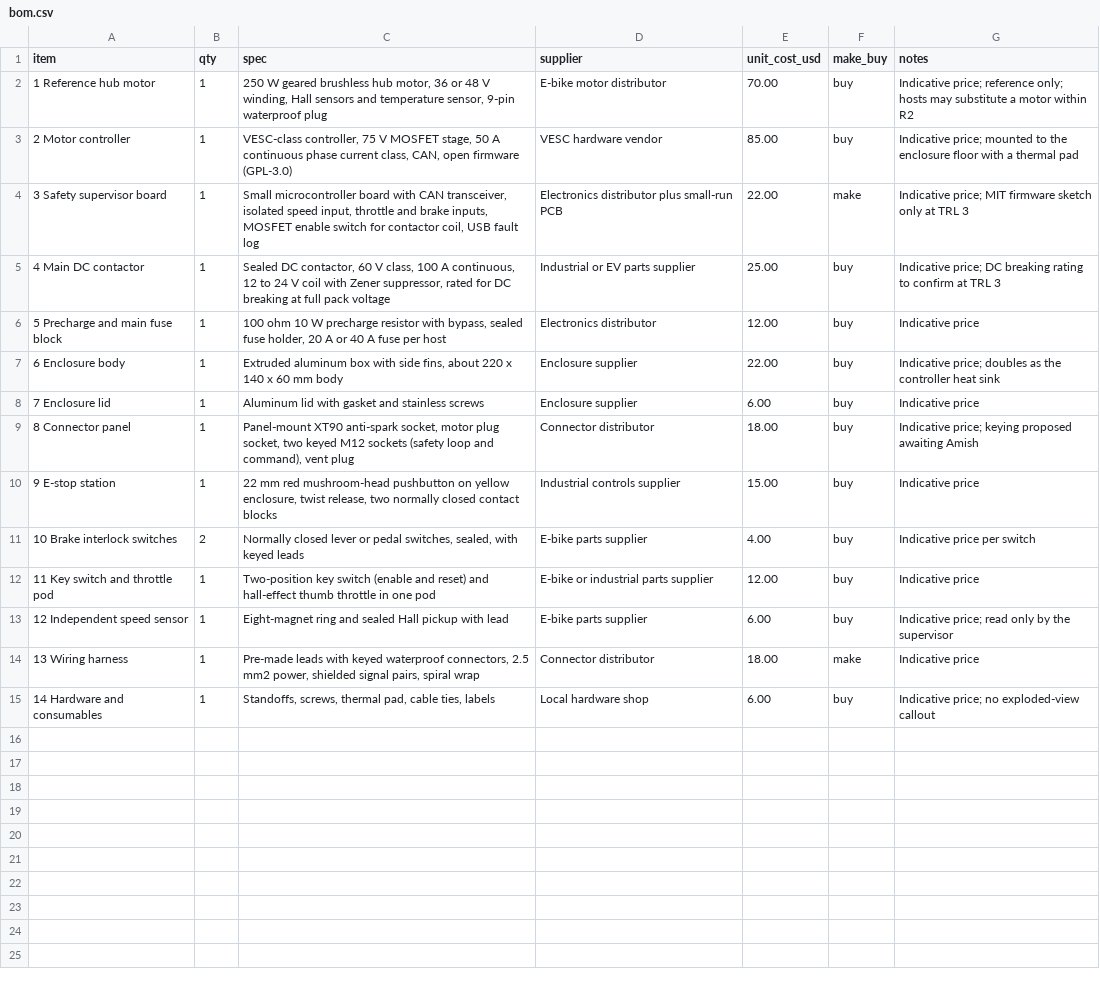
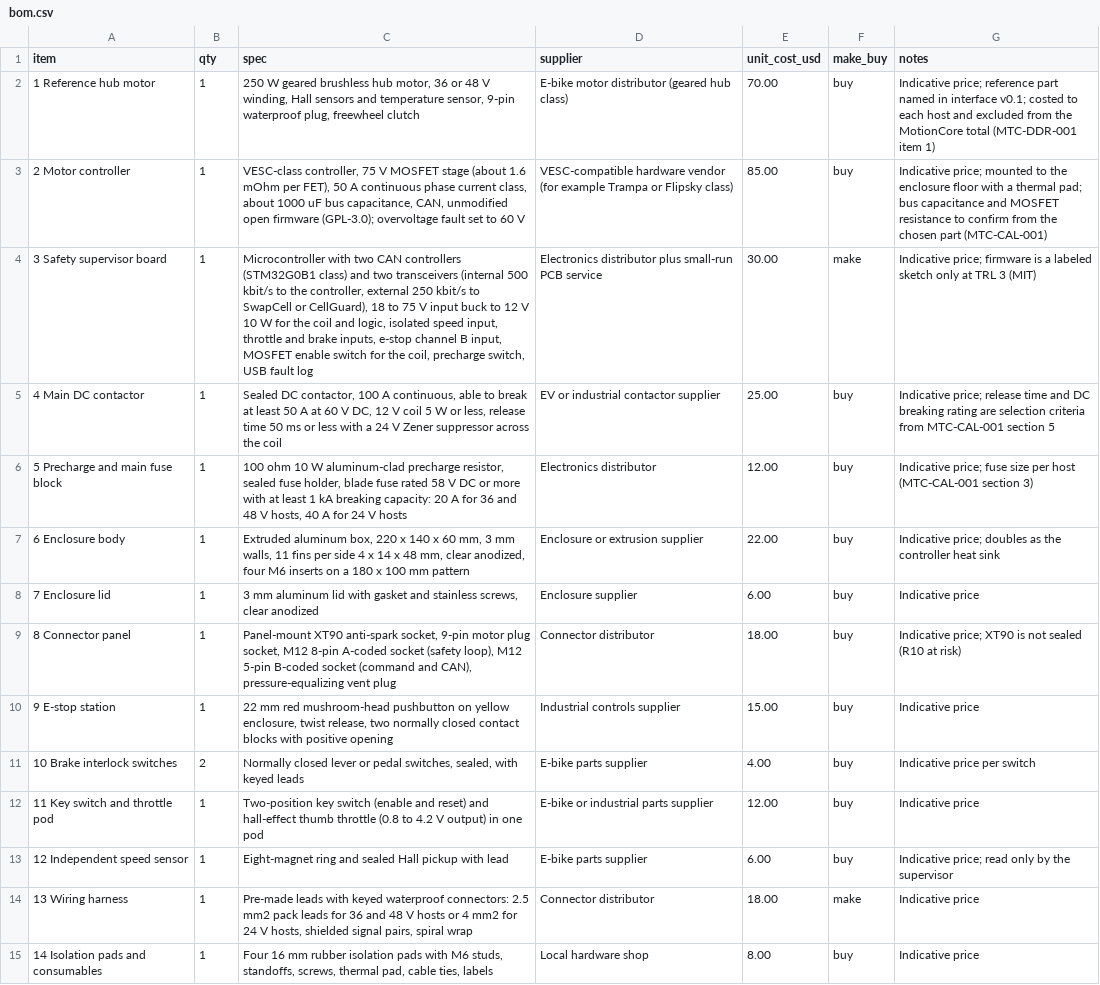
Before and after one commit to BoujeeEnjinia1701/motioncore, a CSV file: bom/bom.csv, drawn as a sheet; the diff names each change by its address in the sheet, - before the commit and + after, or states it on an @@ line.

```diff
--- a/bom/bom.csv
+++ b/bom/bom.csv
-C2 (spec): …9-pin waterproof plug
+C2 (spec): …9-pin waterproof plug, freewheel clutch
-D2 (supplier): E-bike motor distributor
+D2 (supplier): E-bike motor distributor (geared hub class)
-G2 (notes): …price; reference only; hosts may substitute a motor within R2
+G2 (notes): …price; reference part named in interface v0.1; costed to each host and excluded from the MotionCore total (MTC-DDR-001 item 1)
-C3 (spec): …V MOSFET stage, 50 A continuous phase current class, CAN, open firmware (GPL-3.0)
+C3 (spec): …V MOSFET stage (about 1.6 mOhm per FET), 50 A continuous phase current class, about 1000 uF bus capacitance, CAN, unmodified open firmware (GPL-3.0); overvoltage fault set to 60 V
-D3 (supplier): VESC hardware vendor
+D3 (supplier): VESC-compatible hardware vendor (for example Trampa or Flipsky class)
-G3 (notes): …a thermal pad
+G3 (notes): …a thermal pad; bus capacitance and MOSFET resistance to confirm from the chosen part (MTC-CAL-001)
-C4 (spec): Small microcontroller board with CAN transceiver, isolated speed input, throttle and brake inputs, MOSFET enable switch for contactor coil, USB fault…
+C4 (spec): Microcontroller with two CAN controllers (STM32G0B1 class) and two transceivers (internal 500 kbit/s to the controller, external 250 kbit/s to SwapCell or CellGuard), 18 to 75 V input buck to 12 V 10 W for the coil and logic, isolated speed input, throttle and brake inputs, e-stop channel B input, MOSFET enable switch for the coil, precharge switch, USB fault…
-D4 (supplier): …small-run PCB
+D4 (supplier): …small-run PCB service
-E4 (unit_cost_usd): 22.00
+E4 (unit_cost_usd): 30.00
-G4 (notes): Indicative price; MIT firmware sketch only at TRL 3
+G4 (notes): Indicative price; firmware is a labeled sketch only at TRL 3 (MIT)
-C5 (spec): …DC contactor, 60 V class, 100 A continuous, 12 to 24 V coil with Zener suppressor, rated for DC breaking at full pack voltage
+C5 (spec): …DC contactor, 100 A continuous, able to break at least 50 A at 60 V DC, 12 V coil 5 W or less, release time 50 ms or less with a 24 V Zener suppressor across the coil
-D5 (supplier): Industrial or EV parts supplier
+D5 (supplier): EV or industrial contactor supplier
-G5 (notes): Indicative price; DC breaking rating to confirm at TRL 3
+G5 (notes): Indicative price; release time and DC breaking rating are selection criteria from MTC-CAL-001 section 5
-C6 (spec): …10 W precharge resistor with bypass, sealed fuse holder, 20 A or 40 A fuse per host
+C6 (spec): …10 W aluminum-clad precharge resistor, sealed fuse holder, blade fuse rated 58 V DC or more with at least 1 kA breaking capacity: 20 A for 36 and 48 V hosts, 40 A for 24 V hosts
-G6 (notes): Indicative price
+G6 (notes): Indicative price; fuse size per host (MTC-CAL-001 section 3)
-C7 (spec): Extruded aluminum box with side fins, about 220 x 140 x 60 mm body
+C7 (spec): Extruded aluminum box, 220 x 140 x 60 mm, 3 mm walls, 11 fins per side 4 x 14 x 48 mm, clear anodized, four M6 inserts on a 180 x 100 mm pattern
-D7 (supplier): Enclosure supplier
+D7 (supplier): Enclosure or extrusion supplier
-C8 (spec): Aluminum lid with gasket and stainless screws
+C8 (spec): 3 mm aluminum lid with gasket and stainless screws, clear anodized
-C9 (spec): …anti-spark socket, motor plug socket, two keyed M12 sockets (safety loop and command), vent plug
+C9 (spec): …anti-spark socket, 9-pin motor plug socket, M12 8-pin A-coded socket (safety loop), M12 5-pin B-coded socket (command and CAN), pressure-equalizing vent plug
-G9 (notes): Indicative price; keying proposed awaiting Amish
+G9 (notes): Indicative price; XT90 is not sealed (R10 at risk)
-C10 (spec): …contact blocks
+C10 (spec): …contact blocks with positive opening
-C12 (spec): …thumb throttle in one…
+C12 (spec): …thumb throttle (0.8 to 4.2 V output) in one…
-C14 (spec): …keyed waterproof connectors, 2.5 mm2 power, shielded signal…
+C14 (spec): …keyed waterproof connectors: 2.5 mm2 pack leads for 36 and 48 V hosts or 4 mm2 for 24 V hosts, shielded signal…
-A15 (item): 14 Hardware and consumables
+A15 (item): 14 Isolation pads and consumables
-C15 (spec): Standoffs, screws, thermal…
+C15 (spec): Four 16 mm rubber isolation pads with M6 studs, standoffs, screws, thermal…
-E15 (unit_cost_usd): 6.00
+E15 (unit_cost_usd): 8.00
-G15 (notes): Indicative price; no exploded-view callout
+G15 (notes): Indicative price
```
Also changed, not shown: 43 other files.
